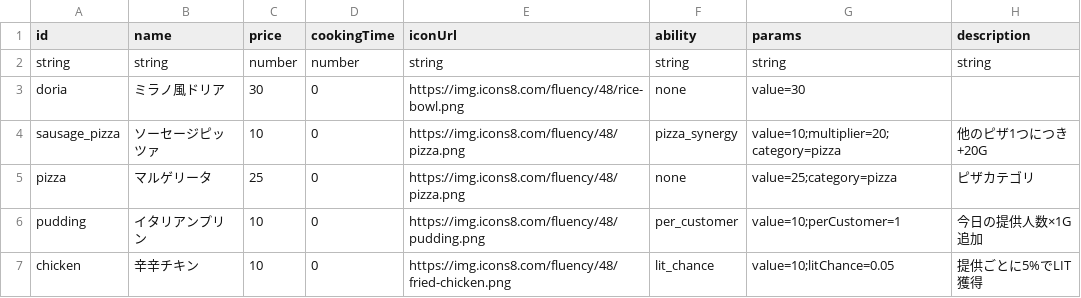
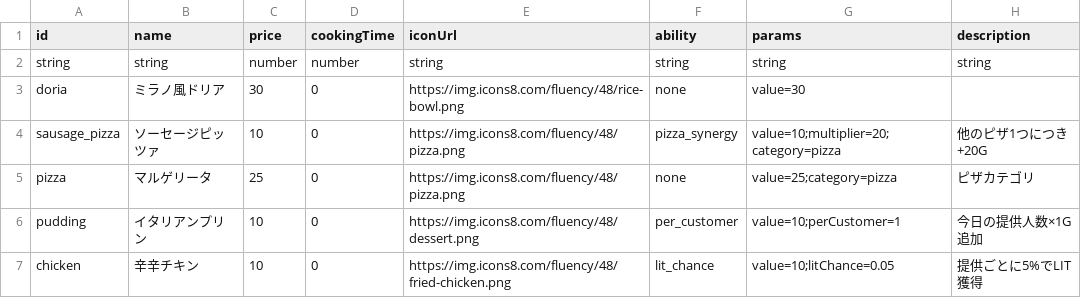
Before and after one commit to Studio-Kabuki/RiseOf, a CSV file: public/data/menus.csv, drawn as a sheet.

Commit message:
fix: イタリアンプリンのアイコンをdessert.pngに変更

```diff
--- a/public/data/menus.csv
+++ b/public/data/menus.csv
@@ -5,3 +5,3 @@ sausage_pizza,ソーセージピッツァ,10,0,https://img.icons8.com/fluency/48
 pizza,マルゲリータ,25,0,https://img.icons8.com/fluency/48/pizza.png,none,value=25;category=pizza,ピザカテゴリ
-pudding,イタリアンプリン,10,0,https://img.icons8.com/fluency/48/pudding.png,per_customer,value=10;perCustomer=1,今日の提供人数×1G追加
+pudding,イタリアンプリン,10,0,https://img.icons8.com/fluency/48/dessert.png,per_customer,value=10;perCustomer=1,今日の提供人数×1G追加
 chicken,辛辛チキン,10,0,https://img.icons8.com/fluency/48/fried-chicken.png,lit_chance,value=10;litChance=0.05,提供ごとに5%でLIT獲得
```
